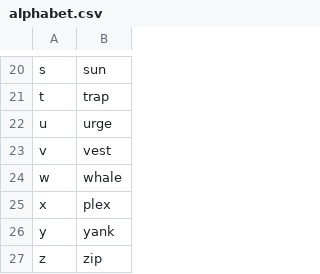
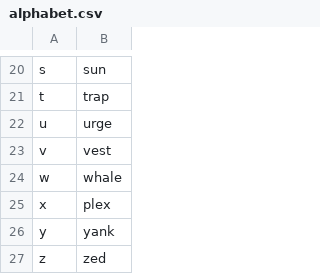
Before and after one commit to Max-FM/knausj_talon, a CSV file: settings/alphabet.csv, drawn as a sheet; only a part is shown, gaps mark what is left out.

Commit message:
Alter alphabet

```diff
--- a/settings/alphabet.csv
+++ b/settings/alphabet.csv
@@ -26,2 +26,2 @@ x,plex
 y,yank
-z,zip
+z,zed
```
